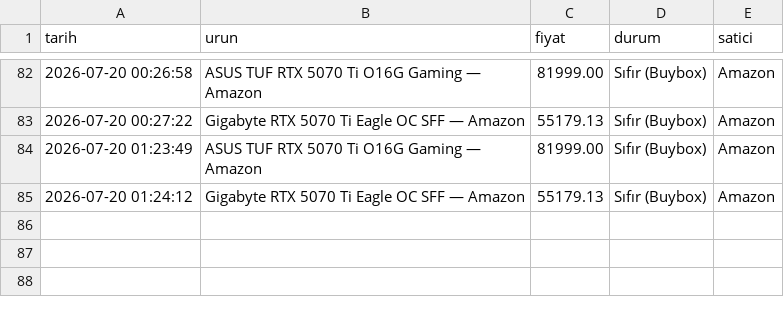
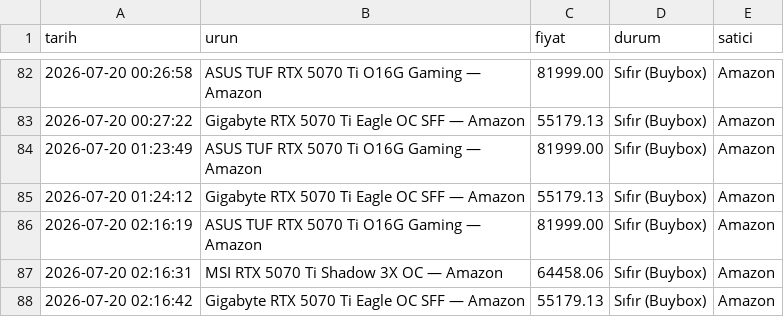
Before and after one commit to Thusuaso/tracker_nvidia_price, a CSV file: history.csv, drawn as a sheet; only a part is shown, gaps mark what is left out.

Commit message:
fiyat güncellemesi — 19.07.2026 23:17 [skip ci]

```diff
--- a/history.csv
+++ b/history.csv
@@ -85 +85,4 @@ tarih,urun,fiyat,durum,satici
 2026-07-20 01:24:12,Gigabyte RTX 5070 Ti Eagle OC SFF — Amazon,55179.13,Sıfır (Buybox),Amazon
+2026-07-20 02:16:19,ASUS TUF RTX 5070 Ti O16G Gaming — Amazon,81999.00,Sıfır (Buybox),Amazon
+2026-07-20 02:16:31,MSI RTX 5070 Ti Shadow 3X OC — Amazon,64458.06,Sıfır (Buybox),Amazon
+2026-07-20 02:16:42,Gigabyte RTX 5070 Ti Eagle OC SFF — Amazon,55179.13,Sıfır (Buybox),Amazon
```
